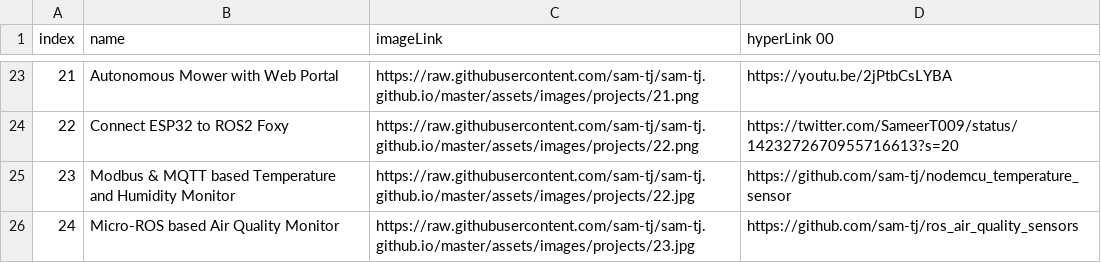
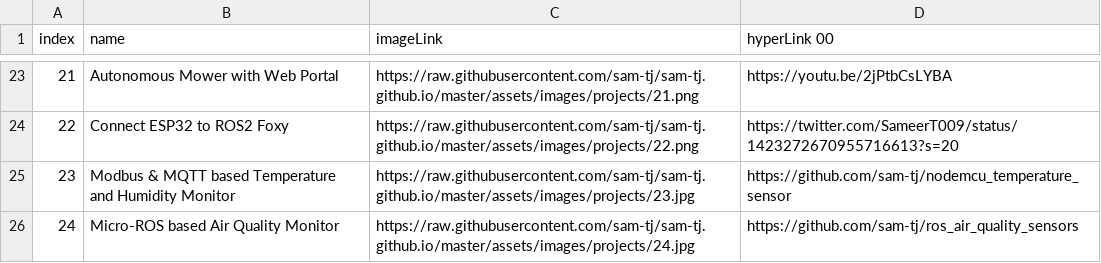
Before and after one commit to sam-tj/sam-tj.github.io, a CSV file: assets/res/projects_data_file.csv, drawn as a sheet; only a part is shown, gaps mark what is left out.

Commit message:
fix image number

```diff
--- a/assets/res/projects_data_file.csv
+++ b/assets/res/projects_data_file.csv
@@ -24,3 +24,3 @@ index;name;imageLink;hyperLink  00;"";"";""
 22;"Connect ESP32 to ROS2 Foxy";"https://raw.githubusercontent.com/sam-tj/sam-tj.github.io/master/assets/images/projects/22.png";"https://twitter.com/SameerT009/status/1423272670955716613?s=20"
-23;"Modbus & MQTT based Temperature and Humidity Monitor";"https://raw.githubusercontent.com/sam-tj/sam-tj.github.io/master/assets/images/projects/22.jpg";"https://github.com/sam-tj/nodemcu_temperature_sensor"
-24;"Micro-ROS based Air Quality Monitor";"https://raw.githubusercontent.com/sam-tj/sam-tj.github.io/master/assets/images/projects/23.jpg";"https://github.com/sam-tj/ros_air_quality_sensors"
+23;"Modbus & MQTT based Temperature and Humidity Monitor";"https://raw.githubusercontent.com/sam-tj/sam-tj.github.io/master/assets/images/projects/23.jpg";"https://github.com/sam-tj/nodemcu_temperature_sensor"
+24;"Micro-ROS based Air Quality Monitor";"https://raw.githubusercontent.com/sam-tj/sam-tj.github.io/master/assets/images/projects/24.jpg";"https://github.com/sam-tj/ros_air_quality_sensors"
```
